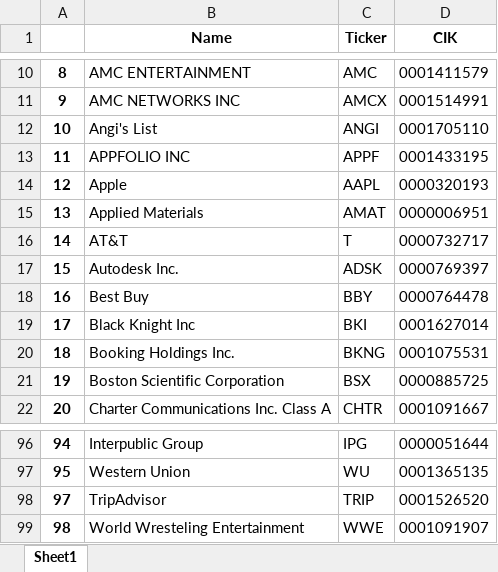
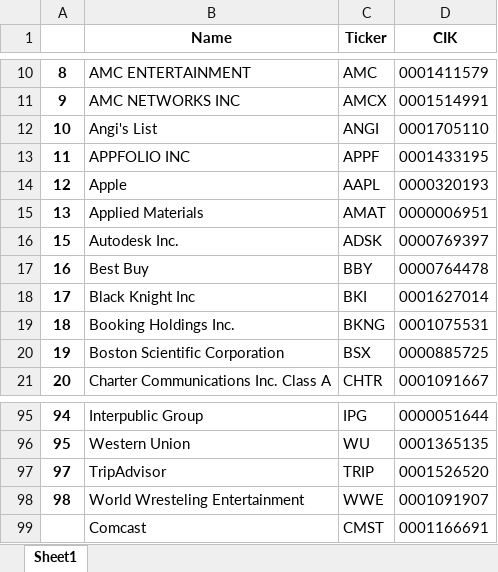
Before and after one commit to gpo2105/Langague-Analysis, an Excel workbook: Data/TMT List.xlsx, sheet Sheet1, drawn as a sheet; only a part is shown, gaps mark what is left out; values as stored, in another font and other column widths than the file's, no borders; removed rows and columns are numbered as before the commit, all else as after; the diff names each change by its address in the sheet, - before the commit and + after, or states it on an @@ line.

```diff
--- a/Data/TMT List.xlsx (sheet Sheet1)
+++ b/Data/TMT List.xlsx (sheet Sheet1)
-row 16: 14 | AT&T | T | 0000732717
+row 99:  | Comcast | CMST | 0001166691
```
Also changed, not shown: Data/Logs/Collected.xlsx, Data/TMT Universe Data.xlsx, 39 other files.
